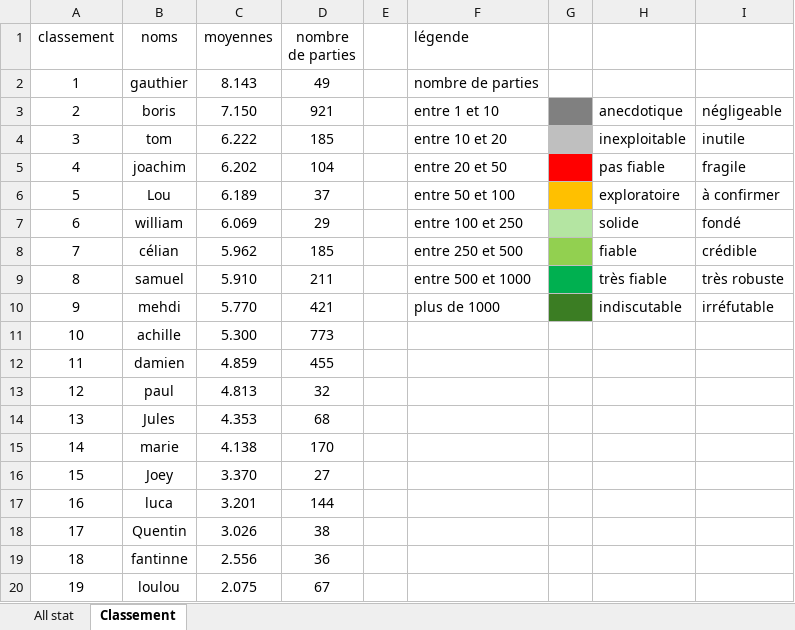
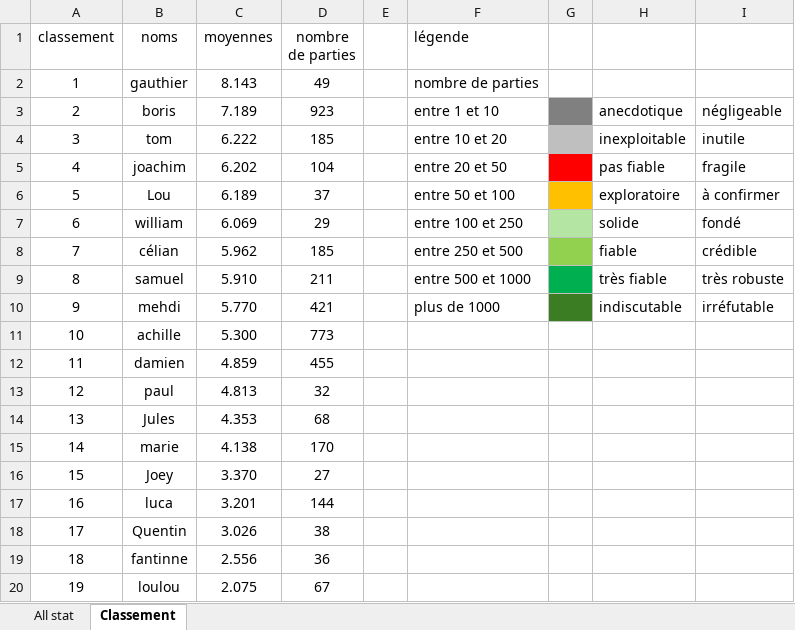
Before and after one commit to boris500/podium-quiz, an Excel workbook: classement_whist_2023_2025.xlsx, sheet Classement, drawn as a sheet; values as stored, in another font and other column widths than the file's, no borders; the diff names each change by its address in the sheet, - before the commit and + after, or states it on an @@ line.

Commit message:
Update classement

```diff
--- a/classement_whist_2023_2025.xlsx (sheet Classement)
+++ b/classement_whist_2023_2025.xlsx (sheet Classement)
-C3 (moyennes): 7.150
+C3 (moyennes): 7.189
-D3 (nombre de parties): 921
+D3 (nombre de parties): 923
```
Also changed, not shown: sheet All stat.
